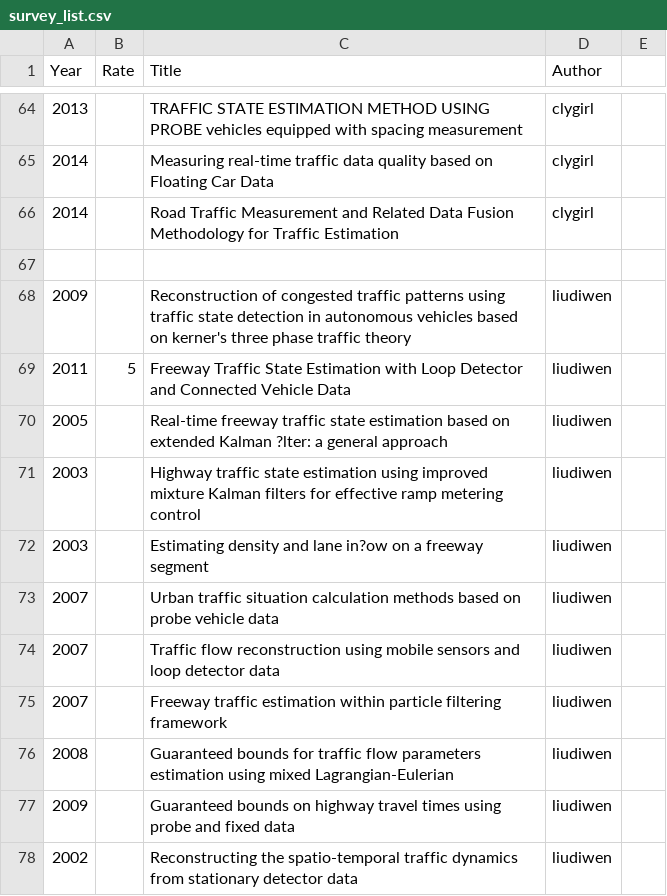
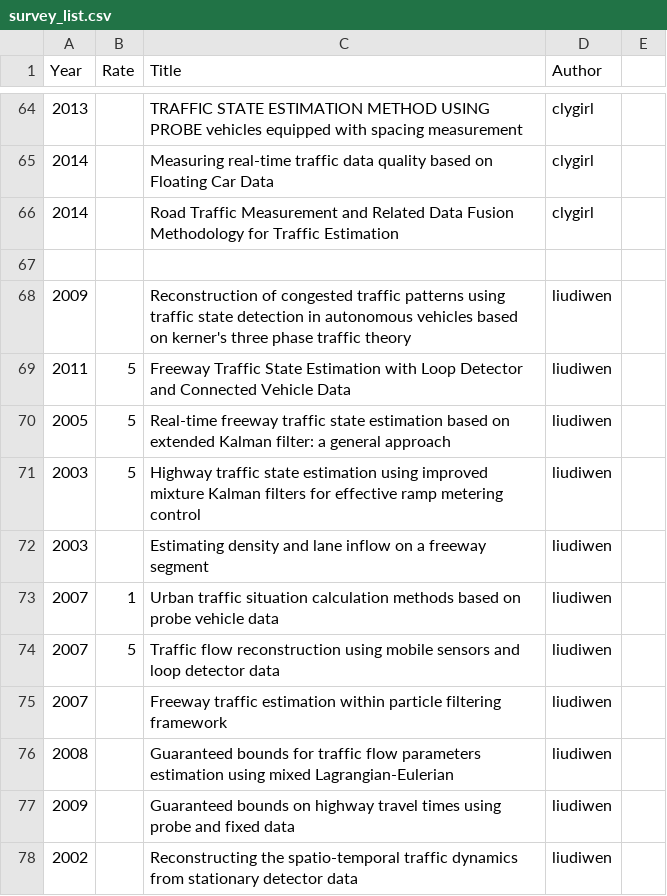
Before and after one commit to Saber1992/avip_ITS, a CSV file: survey_list.csv, drawn as a sheet; only a part is shown, gaps mark what is left out.

Commit message:
jiangzi....

```diff
--- a/survey_list.csv
+++ b/survey_list.csv
@@ -69,7 +69,7 @@ Year,Rate,Title,Author,
 2011,5,Freeway Traffic State Estimation with Loop Detector and Connected Vehicle Data,liudiwen,
-2005,,Real-time freeway traffic state estimation based on extended Kalman ?lter: a general approach,liudiwen,
-2003,,Highway traffic state estimation using improved mixture Kalman filters for effective ramp metering control,liudiwen,
-2003,,Estimating density and lane in?ow on a freeway segment,liudiwen,
-2007,,Urban traffic situation calculation methods based on probe vehicle data,liudiwen,
-2007,,Traffic flow reconstruction using mobile sensors and loop detector data,liudiwen,
+2005,5,Real-time freeway traffic state estimation based on extended Kalman filter: a general approach,liudiwen,
+2003,5,Highway traffic state estimation using improved mixture Kalman filters for effective ramp metering control,liudiwen,
+2003,,Estimating density and lane inflow on a freeway segment,liudiwen,
+2007,1,Urban traffic situation calculation methods based on probe vehicle data,liudiwen,
+2007,5,Traffic flow reconstruction using mobile sensors and loop detector data,liudiwen,
 2007,,Freeway traffic estimation within particle filtering framework,liudiwen,
```
